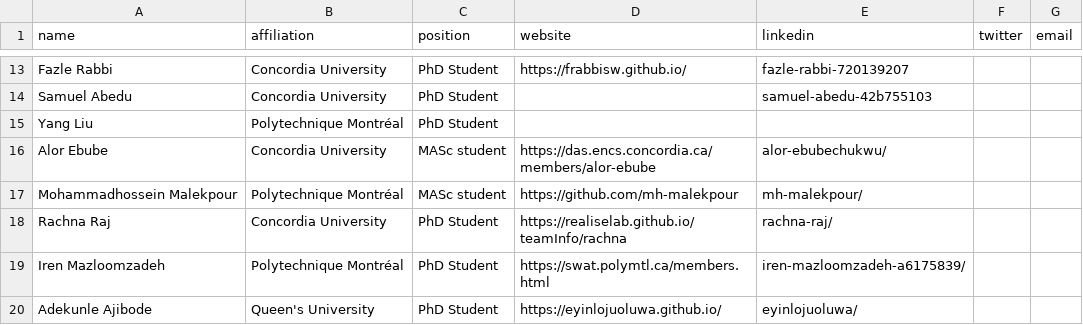
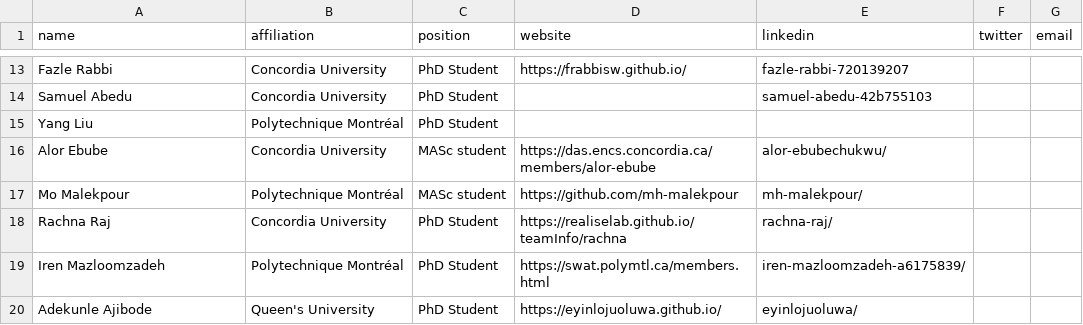
Before and after one commit to create-se4ai/website, a CSV file: team/students.csv, drawn as a sheet; only a part is shown, gaps mark what is left out.

Commit message:
Update students.csv
Edited name of student 17 to Mo Malekpour

```diff
--- a/team/students.csv
+++ b/team/students.csv
@@ -16,3 +16,3 @@ Yang Liu,Polytechnique Montréal,PhD Student,,,,
 Alor Ebube,Concordia University,MASc student,https://das.encs.concordia.ca/members/alor-ebube,alor-ebubechukwu/,,
-Mohammadhossein Malekpour,Polytechnique Montréal,MASc student,https://github.com/mh-malekpour,mh-malekpour/,,
+Mo Malekpour,Polytechnique Montréal,MASc student,https://github.com/mh-malekpour,mh-malekpour/,,
 Rachna Raj,Concordia University,PhD Student,https://realiselab.github.io/teamInfo/rachna,rachna-raj/,,
```
